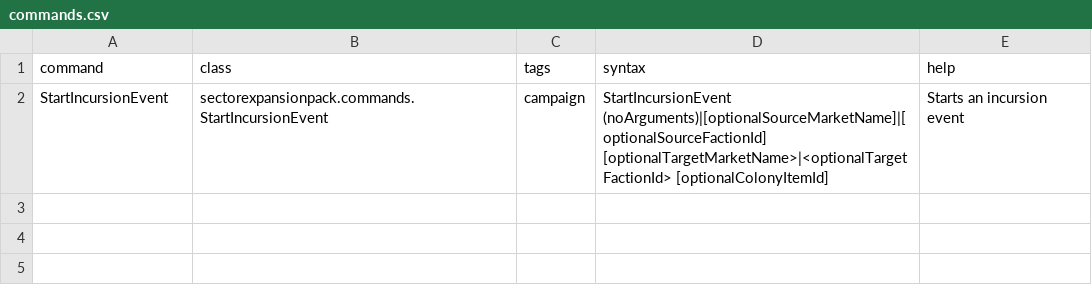
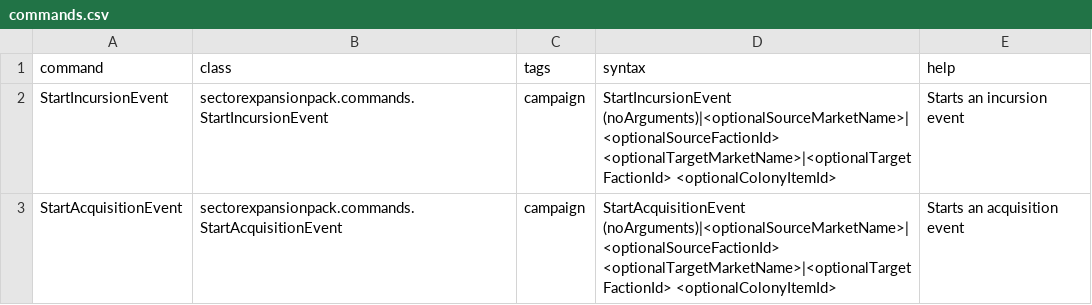
Before and after one commit to AudaxLudos/sector-expansion-pack, a CSV file: data/console/commands.csv, drawn as a sheet.

Commit message:
Add acquisition failure conditions Update acquisition intel descriptions

```diff
--- a/data/console/commands.csv
+++ b/data/console/commands.csv
@@ -1,2 +1,3 @@
 command,class,tags,syntax,help,
-StartIncursionEvent,sectorexpansionpack.commands.StartIncursionEvent,campaign,StartIncursionEvent (noArguments)|[optionalSourceMarketName]|[optionalSourceFactionId] [optionalTargetMarketName>|<optionalTargetFactionId> [optionalColonyItemId],Starts an incursion event,
+StartIncursionEvent,sectorexpansionpack.commands.StartIncursionEvent,campaign,StartIncursionEvent (noArguments)|<optionalSourceMarketName>|<optionalSourceFactionId> <optionalTargetMarketName>|<optionalTargetFactionId> <optionalColonyItemId>,Starts an incursion event,
+StartAcquisitionEvent,sectorexpansionpack.commands.StartAcquisitionEvent,campaign,StartAcquisitionEvent (noArguments)|<optionalSourceMarketName>|<optionalSourceFactionId> <optionalTargetMarketName>|<optionalTargetFactionId> <optionalColonyItemId>,Starts an acquisition event,
```
Also changed, not shown: 4 other files.
